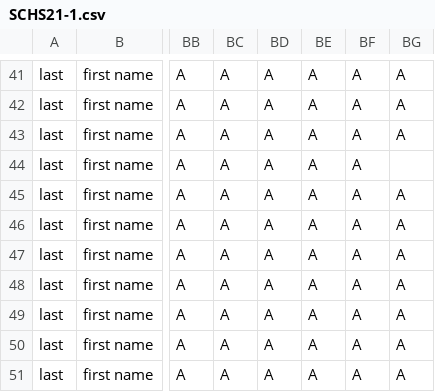
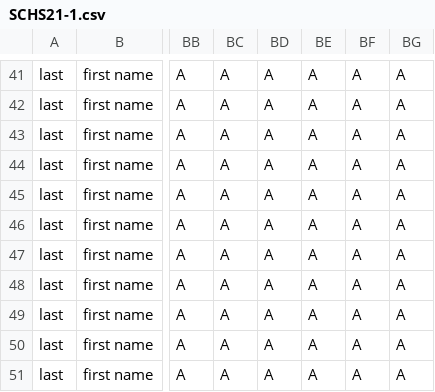
Before and after one commit to pmelanson/markman, a CSV file: src/SCHS21-1.csv, drawn as a sheet; only a part is shown, gaps mark what is left out; the diff names each change by its address in the sheet, - before the commit and + after, or states it on an @@ line.

Commit message:
Update SCHS21-1.csv

```diff
--- a/src/SCHS21-1.csv
+++ b/src/SCHS21-1.csv
-BG44: (empty)
+BG44: A
```
